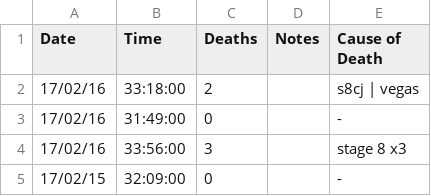
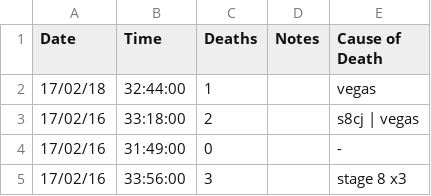
Before and after one commit to zomGreg/castlevaniac, a CSV file: content/data/fp.csv, drawn as a sheet; only a part is shown; the shorter side is filled out with more unchanged rows.

```diff
--- a/content/data/fp.csv
+++ b/content/data/fp.csv
@@ -1,2 +1,3 @@
 Date,Time,Deaths,Notes,Cause of Death
+17/02/18,32:44:00,1,,vegas
 17/02/16,33:18:00,2,,s8cj | vegas
```
Also changed, not shown: 14 other files.
